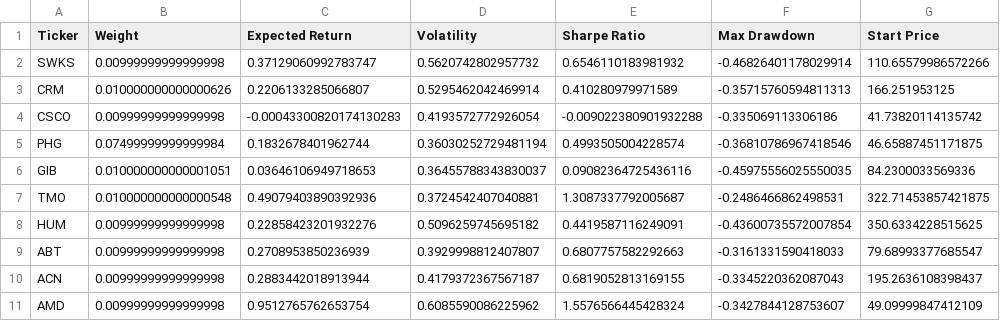
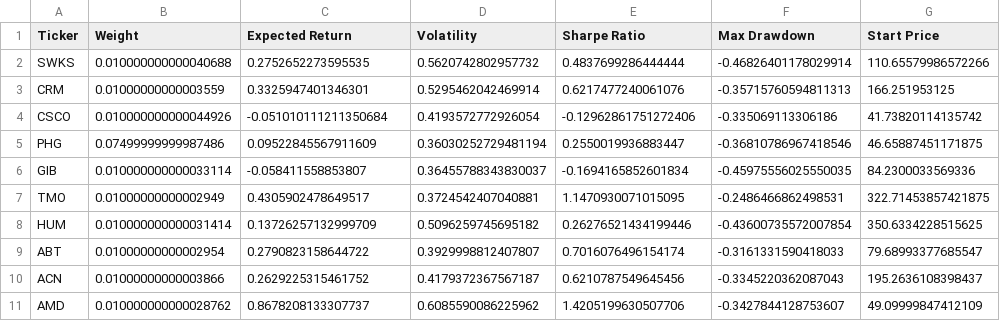
Before and after one commit to ahenricaz/Carteras-Tendenciales-Optimizaci-n-Basada-en-An-lisis-Multidimensional, a CSV file: src/results/portfolio/portfolio_2020_40_companies.csv, drawn as a sheet; only a part is shown; the diff covers the shown part only; the diff names each change by its address in the sheet, - before the commit and + after, or states it on an @@ line.

```diff
--- a/src/results/portfolio/portfolio_2020_40_companies.csv
+++ b/src/results/portfolio/portfolio_2020_40_companies.csv
-B2 (Weight): 0.00999999999999998
+B2 (Weight): 0.010000000000040688
-C2 (Expected Return): 0.37129060992783747
+C2 (Expected Return): 0.2752652273595535
-E2 (Sharpe Ratio): 0.6546110183981932
+E2 (Sharpe Ratio): 0.4837699286444444
-B3 (Weight): 0.010000000000000626
+B3 (Weight): 0.01000000000003559
-C3 (Expected Return): 0.2206133285066807
+C3 (Expected Return): 0.3325947401346301
-E3 (Sharpe Ratio): 0.410280979971589
+E3 (Sharpe Ratio): 0.6217477240061076
-B4 (Weight): 0.00999999999999998
+B4 (Weight): 0.010000000000044926
-C4 (Expected Return): -0.00043300820174130283
+C4 (Expected Return): -0.051010111211350684
-E4 (Sharpe Ratio): -0.009022380901932288
+E4 (Sharpe Ratio): -0.12962861751272406
-B5 (Weight): 0.07499999999999984
+B5 (Weight): 0.07499999999987486
-C5 (Expected Return): 0.1832678401962744
+C5 (Expected Return): 0.09522845567911609
-E5 (Sharpe Ratio): 0.4993505004228574
+E5 (Sharpe Ratio): 0.2550019936883447
-B6 (Weight): 0.010000000000001051
+B6 (Weight): 0.010000000000033114
-C6 (Expected Return): 0.03646106949718653
+C6 (Expected Return): -0.058411558853807
-E6 (Sharpe Ratio): 0.09082364725436116
+E6 (Sharpe Ratio): -0.1694165852601834
-B7 (Weight): 0.010000000000000548
+B7 (Weight): 0.01000000000002949
-C7 (Expected Return): 0.49079403890392936
+C7 (Expected Return): 0.4305902478649517
-E7 (Sharpe Ratio): 1.3087337792005687
+E7 (Sharpe Ratio): 1.1470930071015095
-B8 (Weight): 0.00999999999999998
+B8 (Weight): 0.010000000000031414
-C8 (Expected Return): 0.22858423201932276
+C8 (Expected Return): 0.13726257132999709
-E8 (Sharpe Ratio): 0.4419587116249091
+E8 (Sharpe Ratio): 0.26276521434199446
-B9 (Weight): 0.00999999999999998
+B9 (Weight): 0.01000000000002954
-C9 (Expected Return): 0.2708953850236939
+C9 (Expected Return): 0.2790823158644722
-E9 (Sharpe Ratio): 0.6807757582292663
+E9 (Sharpe Ratio): 0.7016076496154174
-B10 (Weight): 0.00999999999999998
+B10 (Weight): 0.01000000000003866
-C10 (Expected Return): 0.2883442018913944
+C10 (Expected Return): 0.2629225315461752
-E10 (Sharpe Ratio): 0.6819052813169155
+E10 (Sharpe Ratio): 0.6210787549645456
-B11 (Weight): 0.00999999999999998
+B11 (Weight): 0.010000000000028762
-C11 (Expected Return): 0.9512765762653754
+C11 (Expected Return): 0.8678208133307737
-E11 (Sharpe Ratio): 1.5576566445428324
+E11 (Sharpe Ratio): 1.4205199630507706
```
Also changed, not shown: 90 edited cells elsewhere in this file, src/results/portfolio/combined_future_performance_optimal.csv, src/results/portfolio/portfolio_2016_38_companies.csv, 16 other files.
